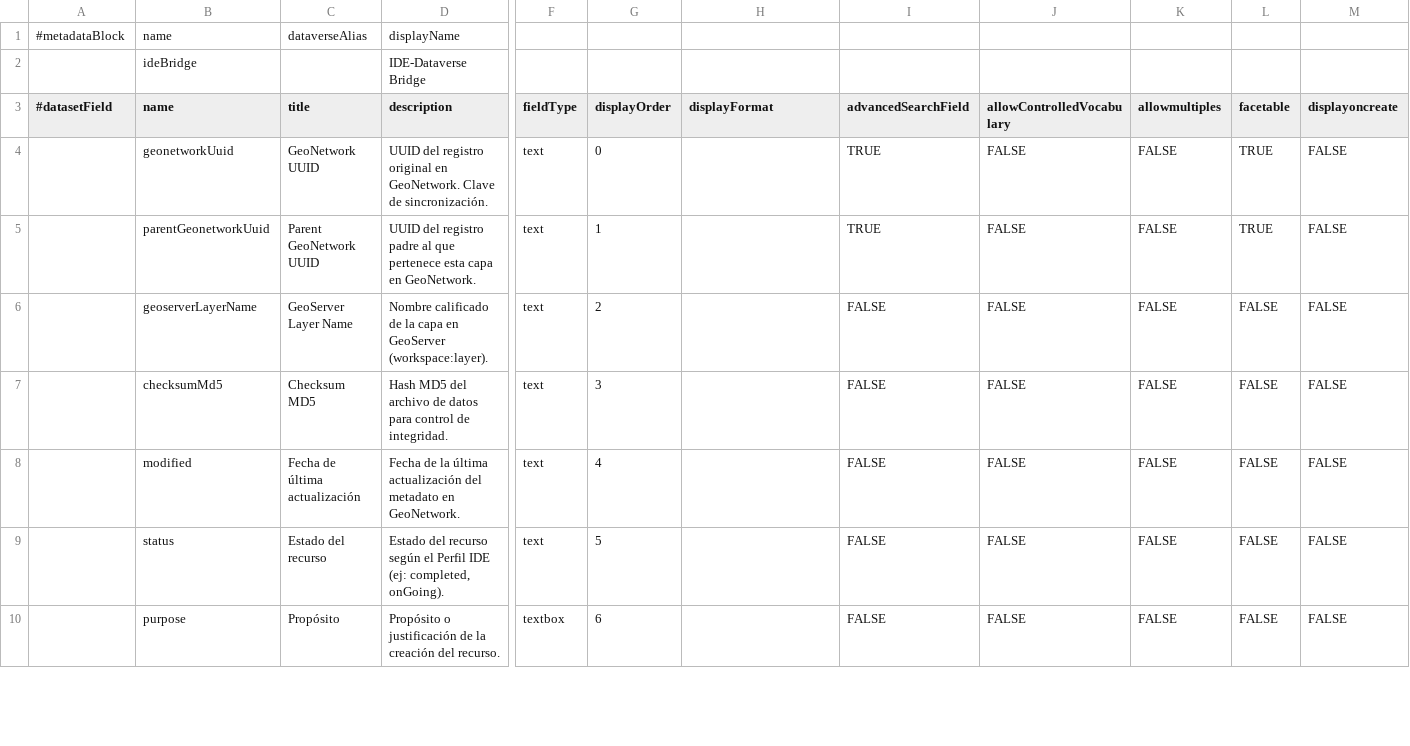
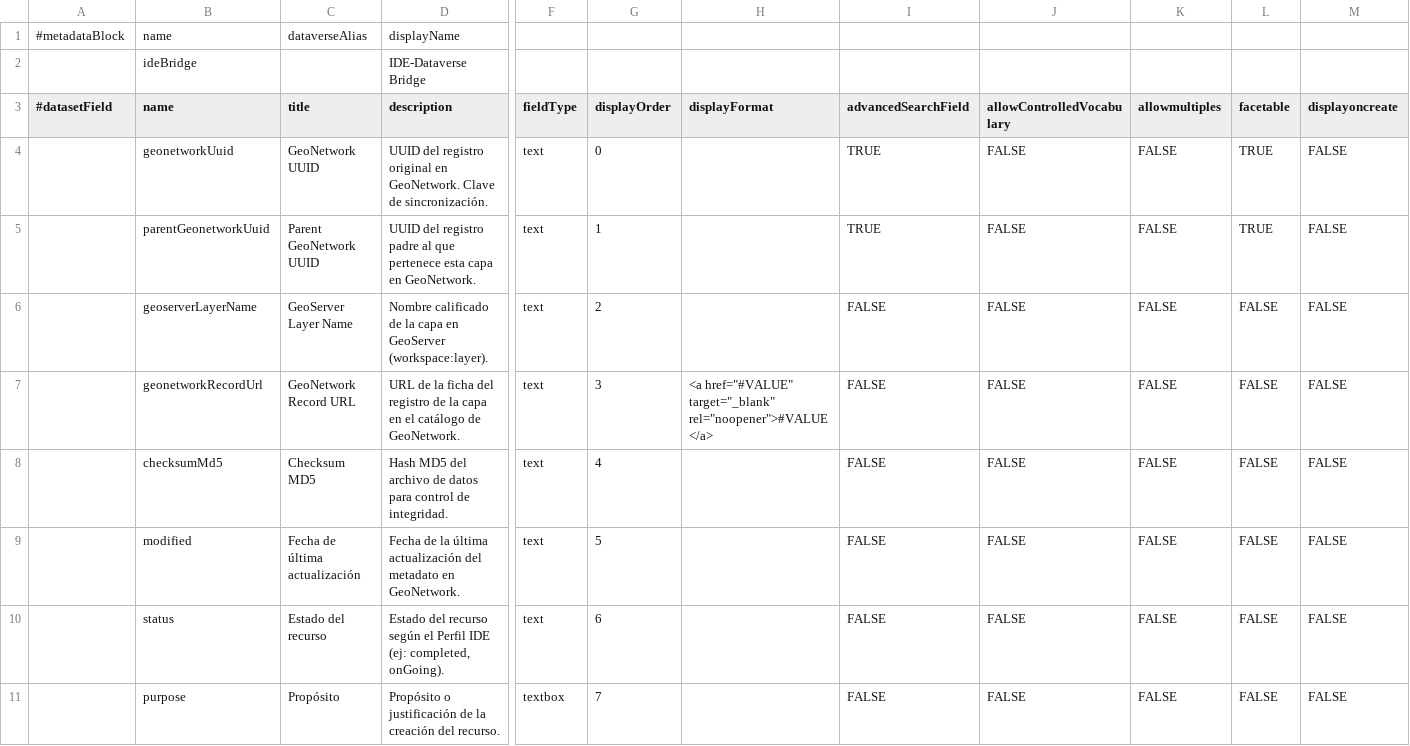
Before and after one commit to natimellino/ide-dataverse-integrator, a TSV file: metadata_blocks/ide_bridge.tsv, drawn as a sheet; only a part is shown, gaps mark what is left out; addresses are those after the commit; rows hold the shown columns only; the diff covers the shown part only; the diff names each change by its address in the sheet, - before the commit and + after, or states it on an @@ line.

```diff
--- a/metadata_blocks/ide_bridge.tsv
+++ b/metadata_blocks/ide_bridge.tsv
+row 7:  | geonetworkRecordUrl | GeoNetwork Record URL | URL de la ficha del registro de la capa en el catálogo de GeoNetwork. | text | 3 | <a href="#VALUE" target="_blank" rel="noopener">#VALUE</a> | FALSE | FALSE | FALSE | FALSE | FALSE
-G8 (displayOrder): 3
+G8 (displayOrder): 4
-G9 (displayOrder): 4
+G9 (displayOrder): 5
-G10 (displayOrder): 5
+G10 (displayOrder): 6
-G11 (displayOrder): 6
+G11 (displayOrder): 7
```
Also changed, not shown: 4 edited cells elsewhere in this file, 10 other files.
